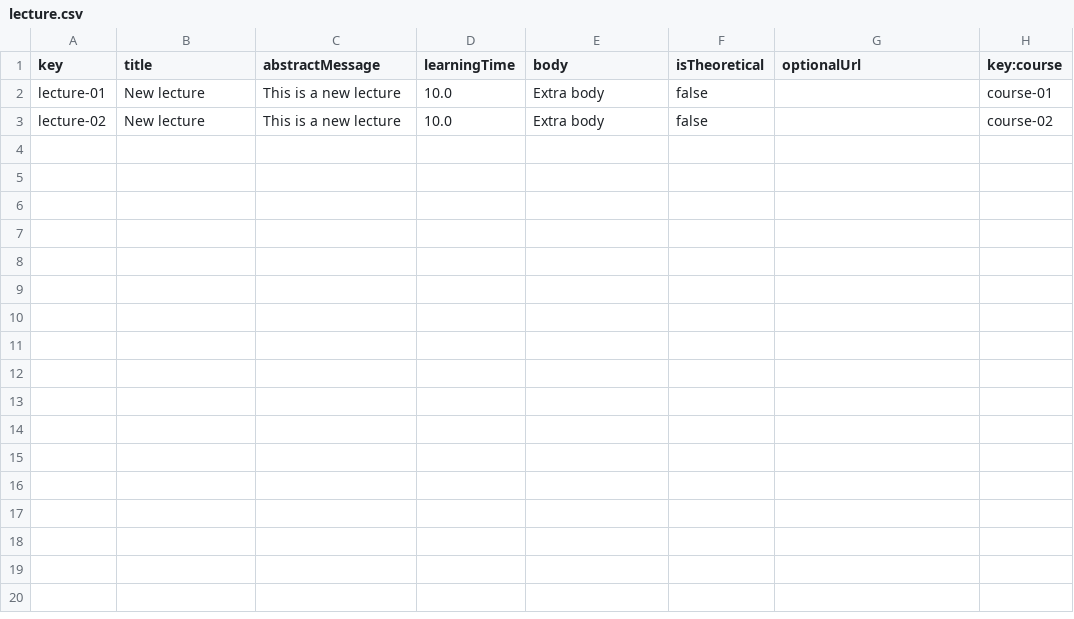
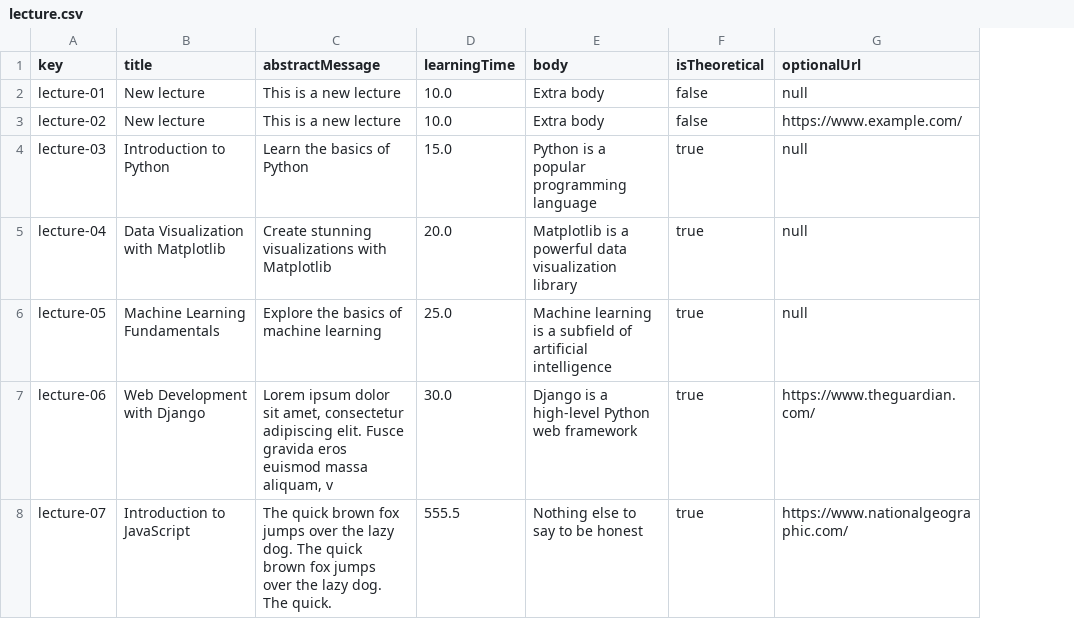
Before and after one commit to JuanJoCasamitjana/dp2-22-23, a CSV file: Acme-L3-D01/src/main/webapp/WEB-INF/resources/sample-data/lecture.csv, drawn as a sheet; removed rows and columns are numbered as before the commit, all else as after; the diff names each change by its address in the sheet, - before the commit and + after, or states it on an @@ line.

```diff
--- a/Acme-L3-D01/src/main/webapp/WEB-INF/resources/sample-data/lecture.csv
+++ b/Acme-L3-D01/src/main/webapp/WEB-INF/resources/sample-data/lecture.csv
-column H (key:course), rows 2-3: course-01 | course-02
-G2 (optionalUrl): (empty)
+G2 (optionalUrl): null
-G3 (optionalUrl): (empty)
+G3 (optionalUrl): https://www.example.com/
+row 4: lecture-03 | Introduction to Python | Learn the basics of Python | 15.0 | Python is a popular programming language | true | null
+row 5: lecture-04 | Data Visualization with Matplotlib | Create stunning visualizations with Matplotlib | 20.0 | Matplotlib is a powerful data visualization library | true | null
+row 6: lecture-05 | Machine Learning Fundamentals | Explore the basics of machine learning | 25.0 | Machine learning is a subfield of artificial intelligence | true | null
+row 7: lecture-06 | Web Development with Django | Lorem ipsum dolor sit amet, consectetur adipiscing elit. Fusce gravida eros euismod massa aliquam, v | 30.0 | Django is a high-level Python web framework | true | https://www.theguardian.com/
+row 8: lecture-07 | Introduction to JavaScript | The quick brown fox jumps over the lazy dog. The quick brown fox jumps over the lazy dog. The quick. | 555.5 | Nothing else to say to be honest | true | https://www.nationalgeographic.com/
```
Also changed, not shown: Acme-L3-D01/src/main/webapp/WEB-INF/resources/sample-data/course.csv, Acme-L3-D01/src/main/webapp/WEB-INF/resources/sample-data/offer.csv, 8 other files.
